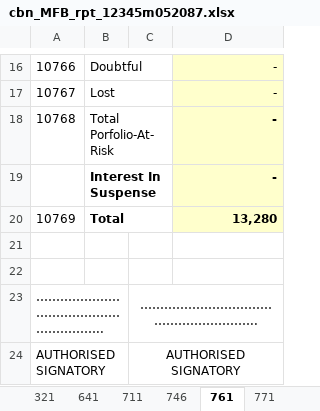
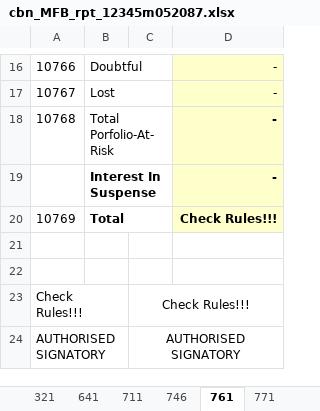
Before and after one commit to Faith129/boi_efass_project, an Excel workbook: datafiles/cbn_MFB_rpt_12345m052087.xlsx, sheet 761, drawn as a sheet; only a part is shown, gaps mark what is left out; values as stored, in another font and other column widths than the file's, no borders; conditional formats not drawn; removed rows and columns are numbered as before the commit, all else as after; the diff names each change by its address in the sheet, - before the commit and + after, or states it on an @@ line.

```diff
--- a/datafiles/cbn_MFB_rpt_12345m052087.xlsx (sheet 761)
+++ b/datafiles/cbn_MFB_rpt_12345m052087.xlsx (sheet 761)
-D20: 13,280
+D20: Check Rules!!!
-row 23: ………………………………………………….. |  | …………………………………………………..
+row 23: Check Rules!!! |  | Check Rules!!!
```
Also changed, not shown: sheet 763, sheet 746, sheet 711, sheet 300, sheet 762, sheet 771, 27 other files.
